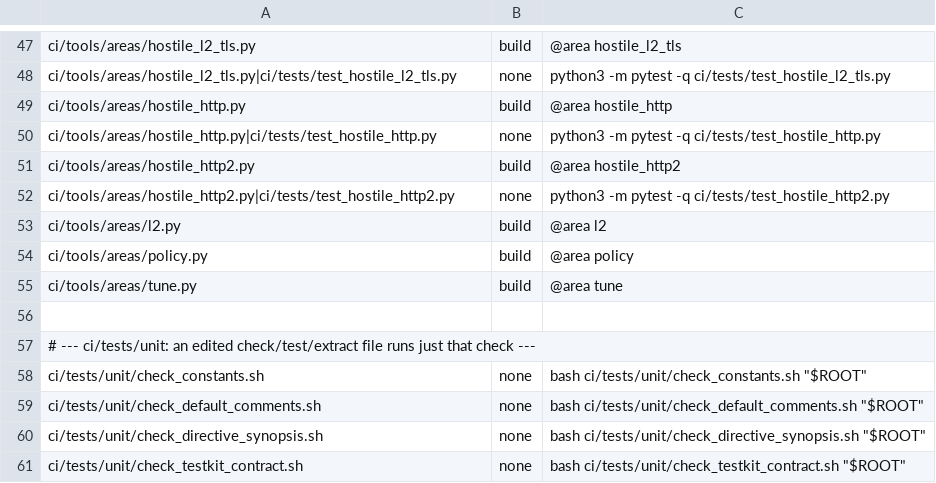
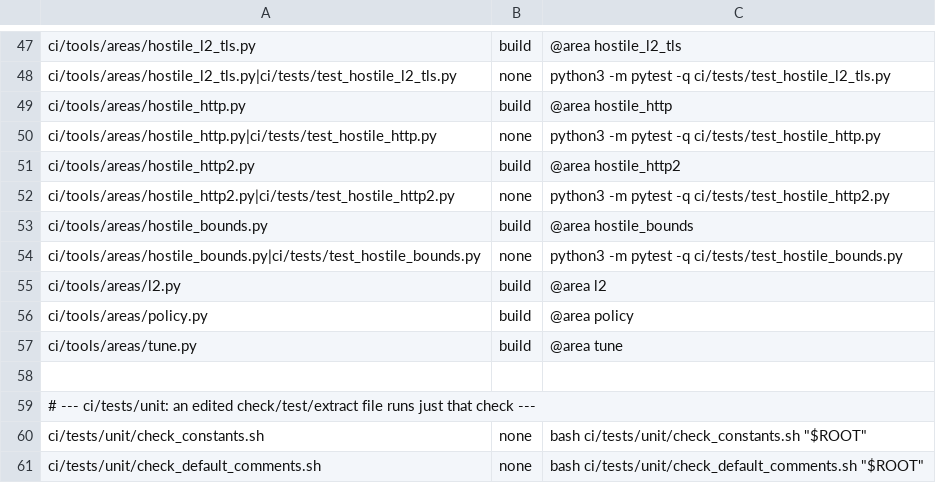
Before and after one commit to myguard-labs/nginx-cache-turbo-module, a TSV file: ci/tools/precommit-test-map.tsv, drawn as a sheet; only a part is shown, gaps mark what is left out; the shorter side is filled out with more unchanged rows; the diff names each change by its address in the sheet, - before the commit and + after, or states it on an @@ line.

Commit message:
ci: add hostile request resource-bound cases (HARD-R4)
Add the hostile_bounds area: 12 CI-only cases measuring module-attributable
allocation per request unit (args, Cookie lines, Vary lines/tokens, maximum
URI) with a negative control for the normalize_max_args cap. Wire it into
run_all, the precommit test map and the root-count test. No src/ change.

```diff
--- a/ci/tools/precommit-test-map.tsv
+++ b/ci/tools/precommit-test-map.tsv
+row 53: ci/tools/areas/hostile_bounds.py | build | @area hostile_bounds
+row 54: ci/tools/areas/hostile_bounds.py|ci/tests/test_hostile_bounds.py | none | python3 -m pytest -q ci/tests/test_hostile_bounds.py
```
Also changed, not shown: 4 other files.
